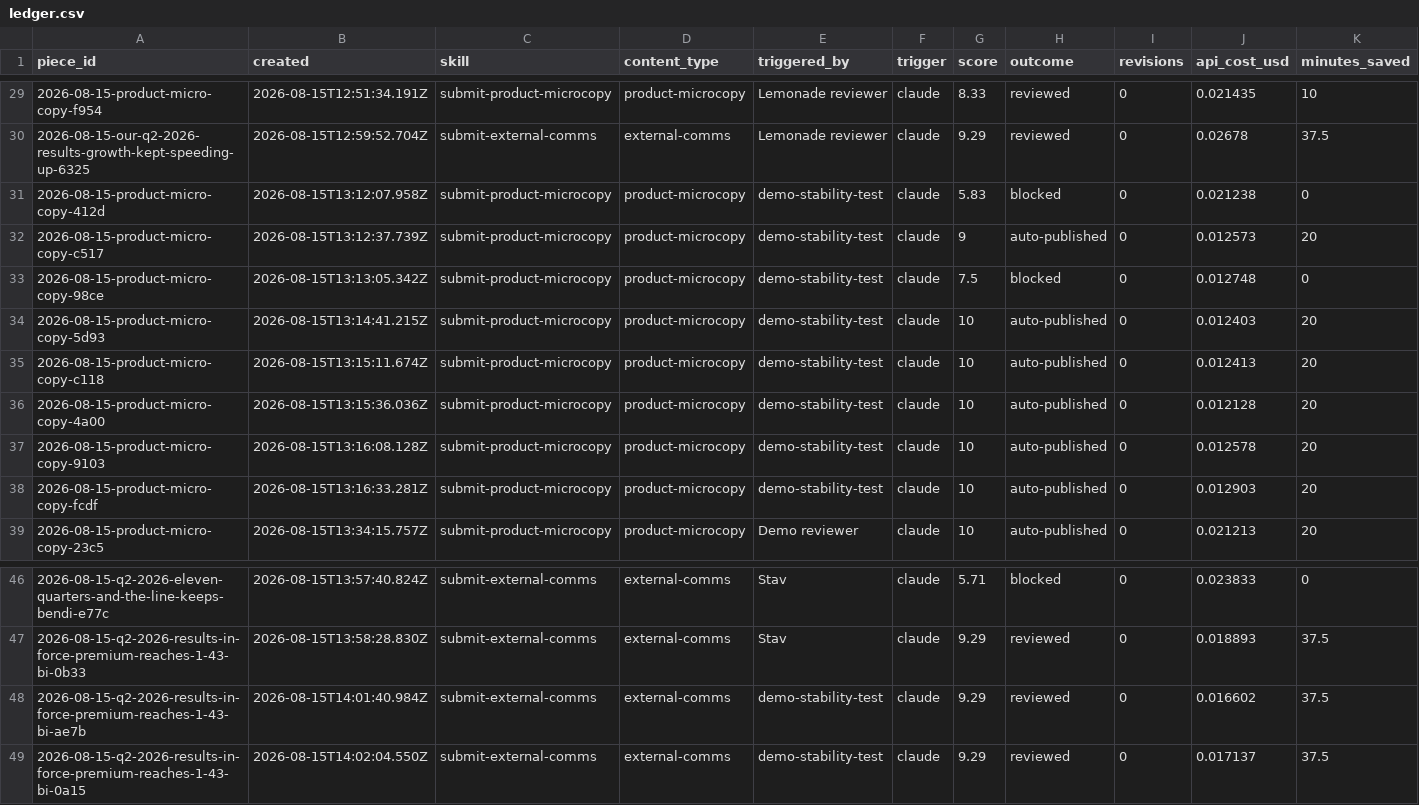
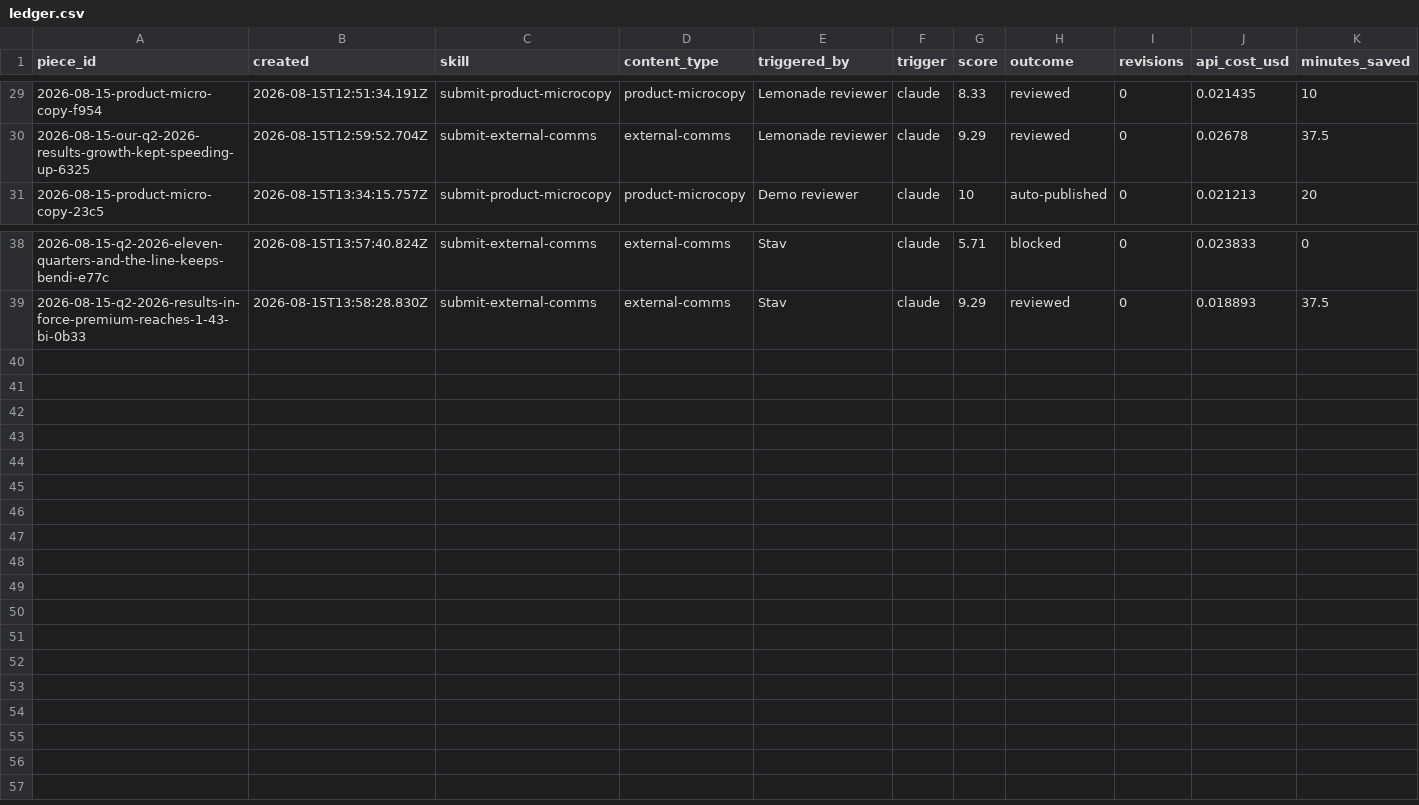
Before and after one commit to stavcharkham/contentino, a CSV file: metrics/ledger.csv, drawn as a sheet; only a part is shown, gaps mark what is left out.

```diff
--- a/metrics/ledger.csv
+++ b/metrics/ledger.csv
@@ -30,10 +30,2 @@ piece_id,created,skill,content_type,triggered_by,trigger,score,outcome,revisions
 2026-08-15-our-q2-2026-results-growth-kept-speeding-up-6325,2026-08-15T12:59:52.704Z,submit-external-comms,external-comms,Lemonade reviewer,claude,9.29,reviewed,0,0.02678,37.5
-2026-08-15-product-micro-copy-412d,2026-08-15T13:12:07.958Z,submit-product-microcopy,product-microcopy,demo-stability-test,claude,5.83,blocked,0,0.021238,0
-2026-08-15-product-micro-copy-c517,2026-08-15T13:12:37.739Z,submit-product-microcopy,product-microcopy,demo-stability-test,claude,9,auto-published,0,0.012573,20
-2026-08-15-product-micro-copy-98ce,2026-08-15T13:13:05.342Z,submit-product-microcopy,product-microcopy,demo-stability-test,claude,7.5,blocked,0,0.012748,0
-2026-08-15-product-micro-copy-5d93,2026-08-15T13:14:41.215Z,submit-product-microcopy,product-microcopy,demo-stability-test,claude,10,auto-published,0,0.012403,20
-2026-08-15-product-micro-copy-c118,2026-08-15T13:15:11.674Z,submit-product-microcopy,product-microcopy,demo-stability-test,claude,10,auto-published,0,0.012413,20
-2026-08-15-product-micro-copy-4a00,2026-08-15T13:15:36.036Z,submit-product-microcopy,product-microcopy,demo-stability-test,claude,10,auto-published,0,0.012128,20
-2026-08-15-product-micro-copy-9103,2026-08-15T13:16:08.128Z,submit-product-microcopy,product-microcopy,demo-stability-test,claude,10,auto-published,0,0.012578,20
-2026-08-15-product-micro-copy-fcdf,2026-08-15T13:16:33.281Z,submit-product-microcopy,product-microcopy,demo-stability-test,claude,10,auto-published,0,0.012903,20
 2026-08-15-product-micro-copy-23c5,2026-08-15T13:34:15.757Z,submit-product-microcopy,product-microcopy,Demo reviewer,claude,10,auto-published,0,0.021213,20
@@ -47,3 +39 @@ piece_id,created,skill,content_type,triggered_by,trigger,score,outcome,revisions
 2026-08-15-q2-2026-results-in-force-premium-reaches-1-43-bi-0b33,2026-08-15T13:58:28.830Z,submit-external-comms,external-comms,Stav,claude,9.29,reviewed,0,0.018893,37.5
-2026-08-15-q2-2026-results-in-force-premium-reaches-1-43-bi-ae7b,2026-08-15T14:01:40.984Z,submit-external-comms,external-comms,demo-stability-test,claude,9.29,reviewed,0,0.016602,37.5
-2026-08-15-q2-2026-results-in-force-premium-reaches-1-43-bi-0a15,2026-08-15T14:02:04.550Z,submit-external-comms,external-comms,demo-stability-test,claude,9.29,reviewed,0,0.017137,37.5
```
Also changed, not shown: 23 other files.
